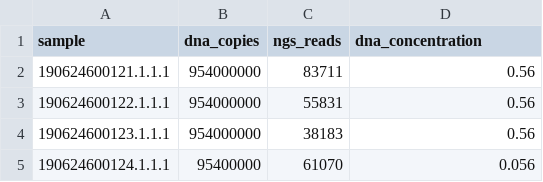
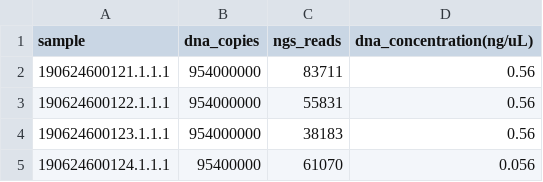
Before and after one commit to biomehub/libsize, a TSV file: data/raw/dna_concentrations/dna_concentration_data.tsv, drawn as a sheet; only a part is shown.

Commit message:
Update dna_concentration_data.tsv

```diff
--- a/data/raw/dna_concentrations/dna_concentration_data.tsv
+++ b/data/raw/dna_concentrations/dna_concentration_data.tsv
@@ -1,2 +1,2 @@
-sample	dna_copies	ngs_reads	dna_concentration
+sample	dna_copies	ngs_reads	dna_concentration(ng/uL)
 190624600121.1.1.1	954000000	83711	0.56
```
